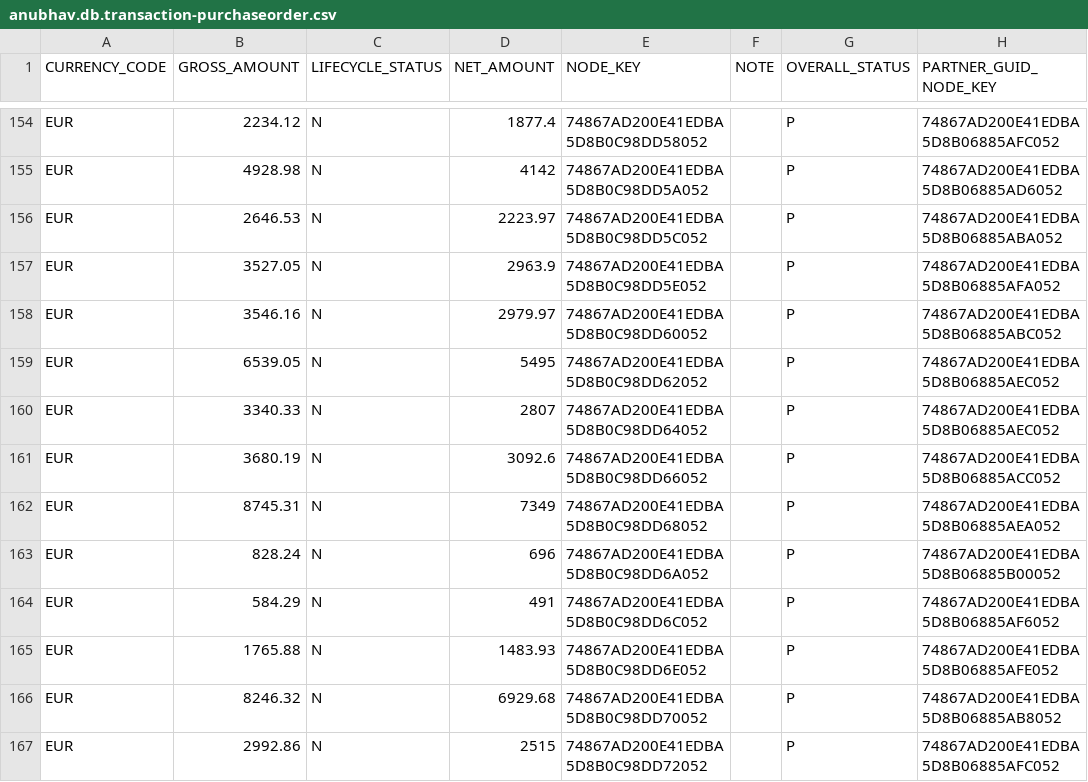
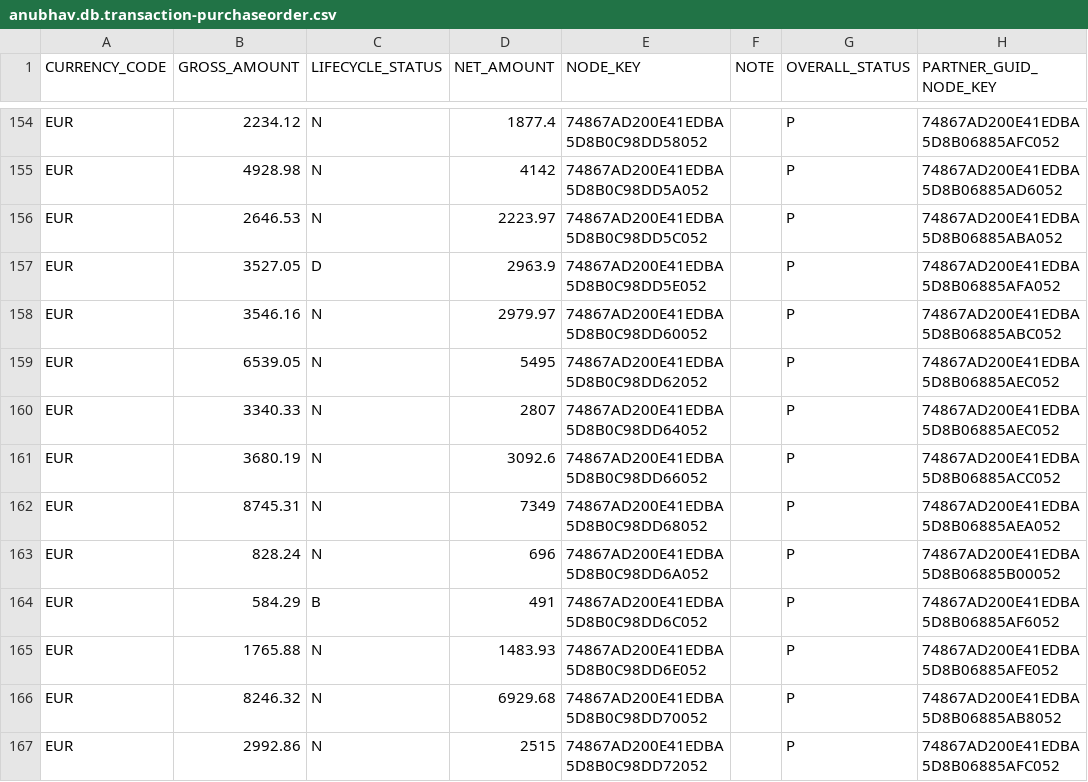
Before and after one commit to Pawan161616/CAPM02, a CSV file: db/csv/anubhav.db.transaction-purchaseorder.csv, drawn as a sheet; only a part is shown, gaps mark what is left out; the diff covers the shown part only; the diff names each change by its address in the sheet, - before the commit and + after, or states it on an @@ line.

```diff
--- a/db/csv/anubhav.db.transaction-purchaseorder.csv
+++ b/db/csv/anubhav.db.transaction-purchaseorder.csv
-C157 (LIFECYCLE_STATUS): N
+C157 (LIFECYCLE_STATUS): D
-C164 (LIFECYCLE_STATUS): N
+C164 (LIFECYCLE_STATUS): B
```
Also changed, not shown: 14 edited cells elsewhere in this file, 24 other files.
